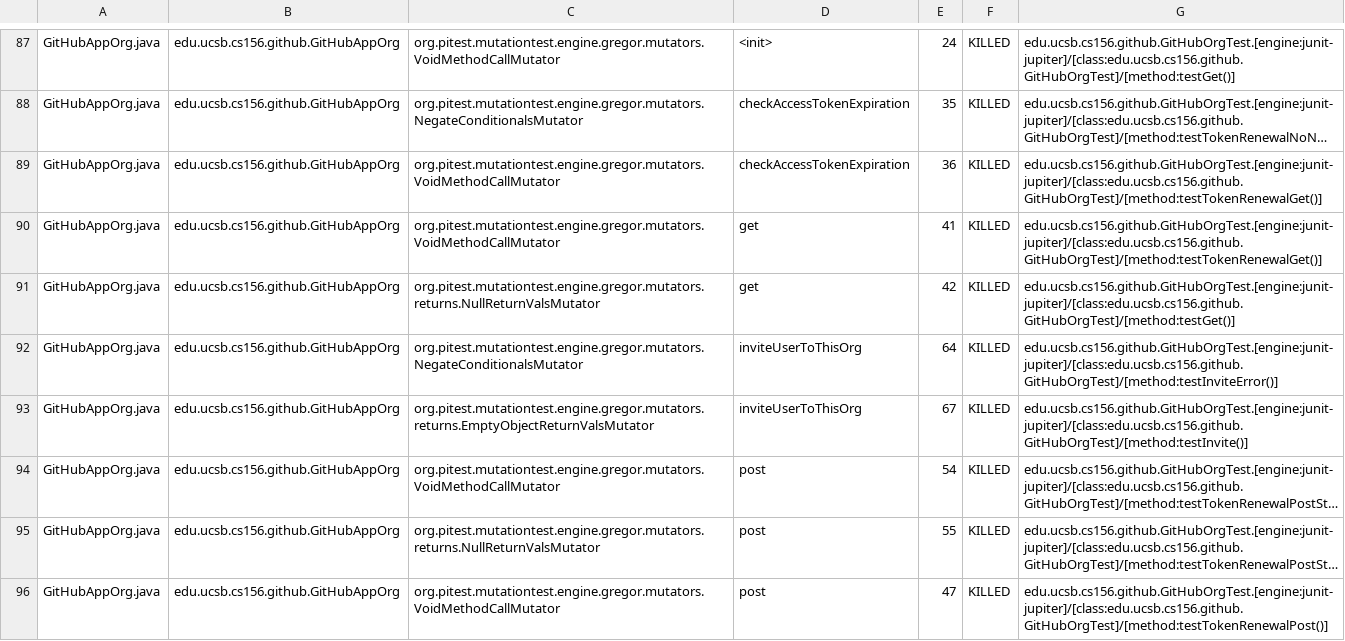
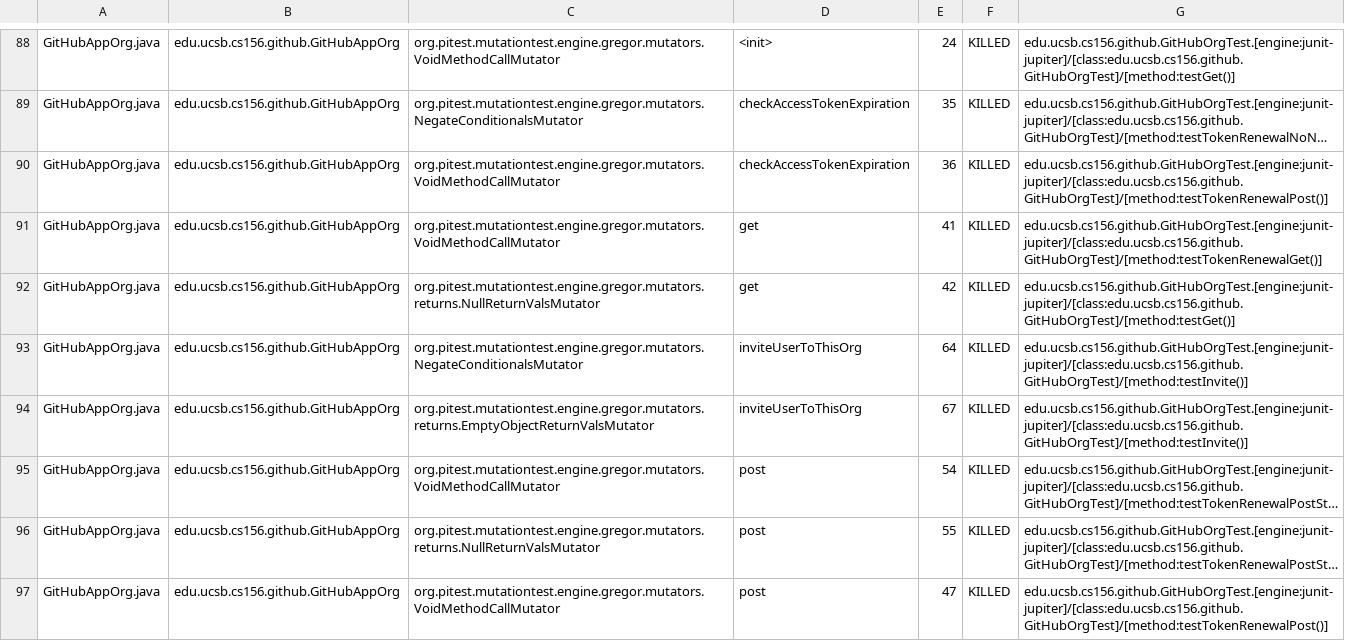
Before and after one commit to ucsb-cs156-s24/proj-organic-s24-5pm-3, a CSV file: prs/71/pitest/mutations.csv, drawn as a sheet; only a part is shown, gaps mark what is left out; long unchanged cells end in …; addresses are those after the commit; the diff covers the shown part only; the diff names each change by its address in the sheet, - before the commit and + after, or states it on an @@ line.

Commit message:
Deploying to gh-pages from @ ucsb-cs156-s24/proj-organic-s24-5pm-3@8270bac08af0ef6e0ccd39969af60b36dfcc5451 🚀

```diff
--- a/prs/71/pitest/mutations.csv
+++ b/prs/71/pitest/mutations.csv
-G90: edu.ucsb.cs156.github.GitHubOrgTest.[engine:junit-jupiter]/[class:edu.ucsb.cs156.github.GitHubOrgTest]/[method:testTokenRenewalGet()]
+G90: edu.ucsb.cs156.github.GitHubOrgTest.[engine:junit-jupiter]/[class:edu.ucsb.cs156.github.GitHubOrgTest]/[method:testTokenRenewalPost()]
-G93: edu.ucsb.cs156.github.GitHubOrgTest.[engine:junit-jupiter]/[class:edu.ucsb.cs156.github.GitHubOrgTest]/[method:testInviteError()]
+G93: edu.ucsb.cs156.github.GitHubOrgTest.[engine:junit-jupiter]/[class:edu.ucsb.cs156.github.GitHubOrgTest]/[method:testInvite()]
```
Also changed, not shown: 1 added row and 91 edited cells elsewhere in this file, 24 other files.
